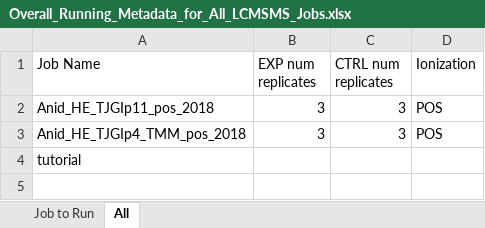
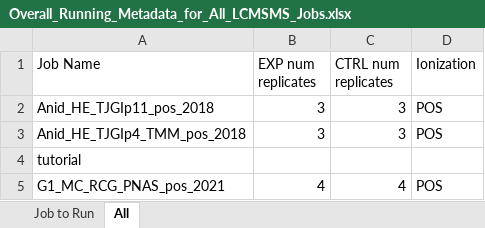
Before and after one commit to O-Malley-Lab/LCMSMS_data_analysis_workflow, an Excel workbook: input/Overall_Running_Metadata_for_All_LCMSMS_Jobs.xlsx, sheet All, drawn as a sheet; values as stored, in another font and other column widths than the file's, no borders; the diff names each change by its address in the sheet, - before the commit and + after, or states it on an @@ line.

```diff
--- a/input/Overall_Running_Metadata_for_All_LCMSMS_Jobs.xlsx (sheet All)
+++ b/input/Overall_Running_Metadata_for_All_LCMSMS_Jobs.xlsx (sheet All)
+row 5: G1_MC_RCG_PNAS_pos_2021 | 4 | 4 | POS
```
Also changed, not shown: sheet Job to Run, 9 other files.
